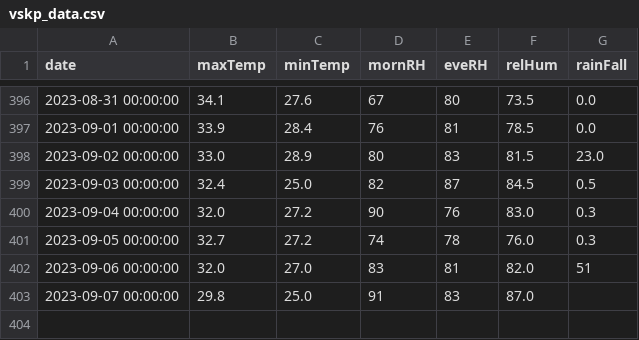
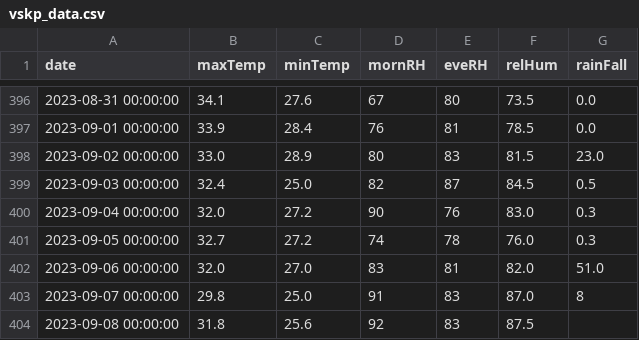
Before and after one commit to kaustuvchatterjee/vskp, a CSV file: vskp_data.csv, drawn as a sheet; only a part is shown, gaps mark what is left out.

```diff
--- a/vskp_data.csv
+++ b/vskp_data.csv
@@ -401,3 +401,4 @@ date,maxTemp,minTemp,mornRH,eveRH,relHum,rainFall
 2023-09-05 00:00:00,32.7,27.2,74,78,76.0,0.3
-2023-09-06 00:00:00,32.0,27.0,83,81,82.0,51
-2023-09-07 00:00:00,29.8,25.0,91,83,87.0,
+2023-09-06 00:00:00,32.0,27.0,83,81,82.0,51.0
+2023-09-07 00:00:00,29.8,25.0,91,83,87.0,8
+2023-09-08 00:00:00,31.8,25.6,92,83,87.5,
```
